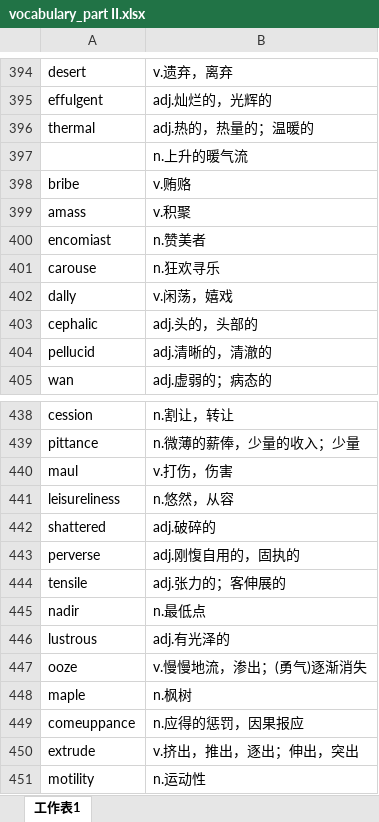
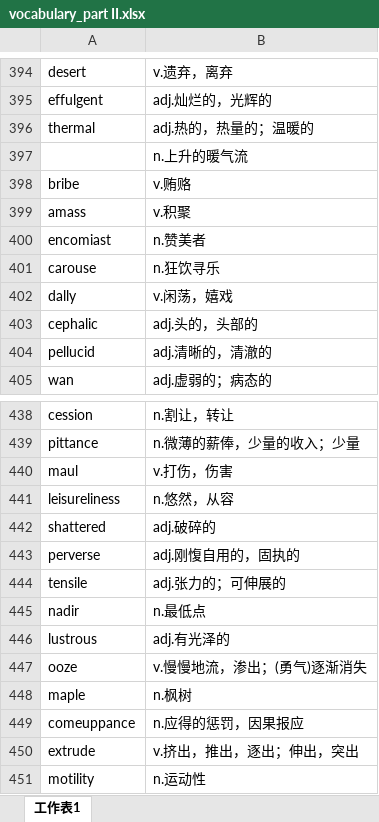
Before and after one commit to xiangkang/gre_vocabulary, an Excel workbook: vocabulary_part II.xlsx, sheet 工作表1, drawn as a sheet; only a part is shown, gaps mark what is left out; values as stored, in another font and other column widths than the file's, no borders; the diff covers the shown part only; the diff names each change by its address in the sheet, - before the commit and + after, or states it on an @@ line.

```diff
--- a/vocabulary_part II.xlsx (sheet 工作表1)
+++ b/vocabulary_part II.xlsx (sheet 工作表1)
-B401: n.狂欢寻乐
+B401: n.狂饮寻乐
-B444: adj.张力的；客伸展的
+B444: adj.张力的；可伸展的
```
Also changed, not shown: 105 added rows and 2 edited cells elsewhere in this sheet.
